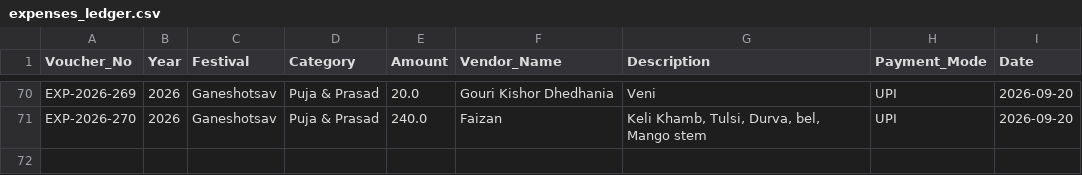
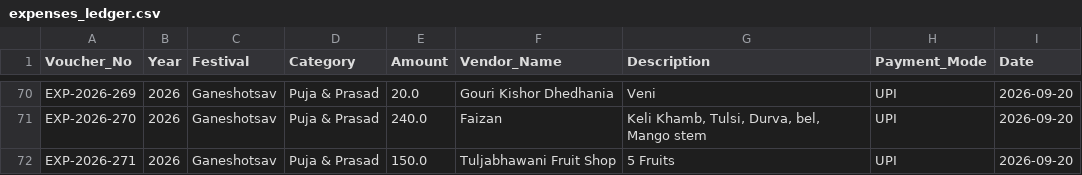
Before and after one commit to surendalvi/rtcc-festival-app, a CSV file: expenses_ledger.csv, drawn as a sheet; only a part is shown, gaps mark what is left out.

Commit message:
Auto-backup expenses_ledger.csv

```diff
--- a/expenses_ledger.csv
+++ b/expenses_ledger.csv
@@ -71 +71,2 @@ EXP-2026-269,2026,Ganeshotsav,Puja & Prasad,20.0,Gouri Kishor Dhedhania,Veni,UPI
 EXP-2026-270,2026,Ganeshotsav,Puja & Prasad,240.0,Faizan,"Keli Khamb, Tulsi, Durva, bel, Mango stem",UPI,2026-09-20
+EXP-2026-271,2026,Ganeshotsav,Puja & Prasad,150.0,Tuljabhawani Fruit Shop,5 Fruits,UPI,2026-09-20
```
